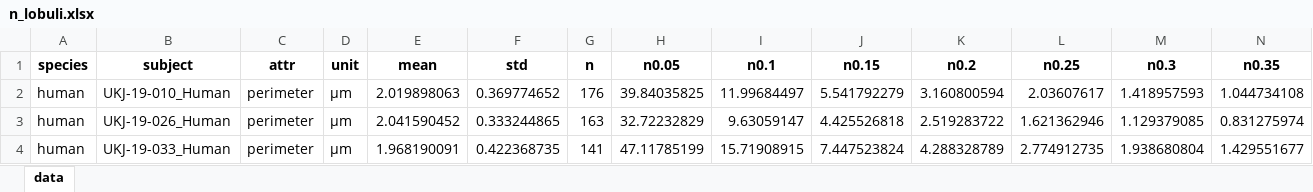
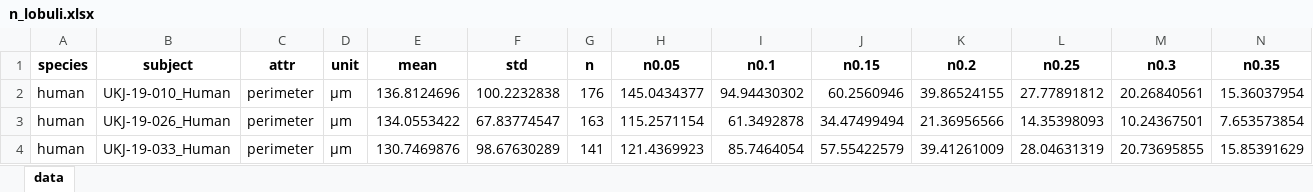
Before and after one commit to matthiaskoenig/zonation-image-analysis, an Excel workbook: src/zia/statistics/lobulus_geometry/plotting/n_lobuli.xlsx, sheet data, drawn as a sheet; only a part is shown; values as stored, in another font and other column widths than the file's, no borders; the diff covers the shown part only; the diff names each change by its address in the sheet, - before the commit and + after, or states it on an @@ line.

```diff
--- a/src/zia/statistics/lobulus_geometry/plotting/n_lobuli.xlsx (sheet data)
+++ b/src/zia/statistics/lobulus_geometry/plotting/n_lobuli.xlsx (sheet data)
-E2 (mean): 2.019898063
+E2 (mean): 136.8124696
-F2 (std): 0.369774652
+F2 (std): 100.2232838
-H2 (n0.05): 39.84035825
+H2 (n0.05): 145.0434377
-I2 (n0.1): 11.99684497
+I2 (n0.1): 94.94430302
-J2 (n0.15): 5.541792279
+J2 (n0.15): 60.2560946
-K2 (n0.2): 3.160800594
+K2 (n0.2): 39.86524155
-L2 (n0.25): 2.03607617
+L2 (n0.25): 27.77891812
-M2 (n0.3): 1.418957593
+M2 (n0.3): 20.26840561
-N2 (n0.35): 1.044734108
+N2 (n0.35): 15.36037954
-E3 (mean): 2.041590452
+E3 (mean): 134.0553422
-F3 (std): 0.333244865
+F3 (std): 67.83774547
-H3 (n0.05): 32.72232829
+H3 (n0.05): 115.2571154
-I3 (n0.1): 9.63059147
+I3 (n0.1): 61.3492878
-J3 (n0.15): 4.425526818
+J3 (n0.15): 34.47499494
-K3 (n0.2): 2.519283722
+K3 (n0.2): 21.36956566
-L3 (n0.25): 1.621362946
+L3 (n0.25): 14.35398093
-M3 (n0.3): 1.129379085
+M3 (n0.3): 10.24367501
-N3 (n0.35): 0.831275974
+N3 (n0.35): 7.653573854
-E4 (mean): 1.968190091
+E4 (mean): 130.7469876
-F4 (std): 0.422368735
+F4 (std): 98.67630289
-H4 (n0.05): 47.11785199
+H4 (n0.05): 121.4369923
-I4 (n0.1): 15.71908915
+I4 (n0.1): 85.7464054
-J4 (n0.15): 7.447523824
+J4 (n0.15): 57.55422579
-K4 (n0.2): 4.288328789
+K4 (n0.2): 39.41261009
-L4 (n0.25): 2.774912735
+L4 (n0.25): 28.04631319
-M4 (n0.3): 1.938680804
+M4 (n0.3): 20.73695855
-N4 (n0.35): 1.429551677
+N4 (n0.35): 15.85391629
```
Also changed, not shown: 567 edited cells elsewhere in this sheet, 2 other files.
